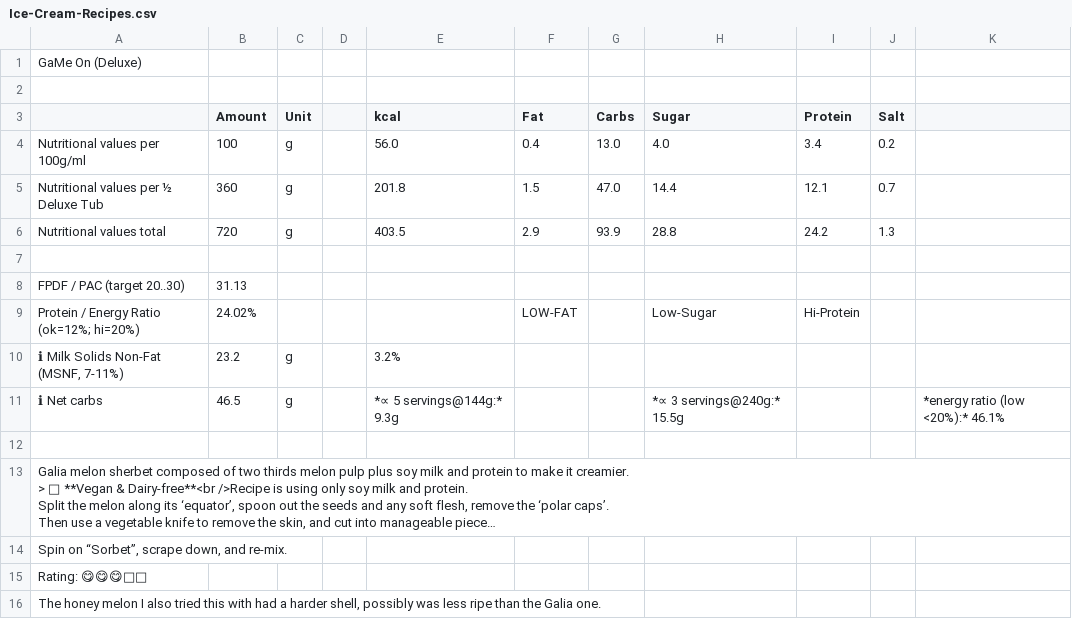
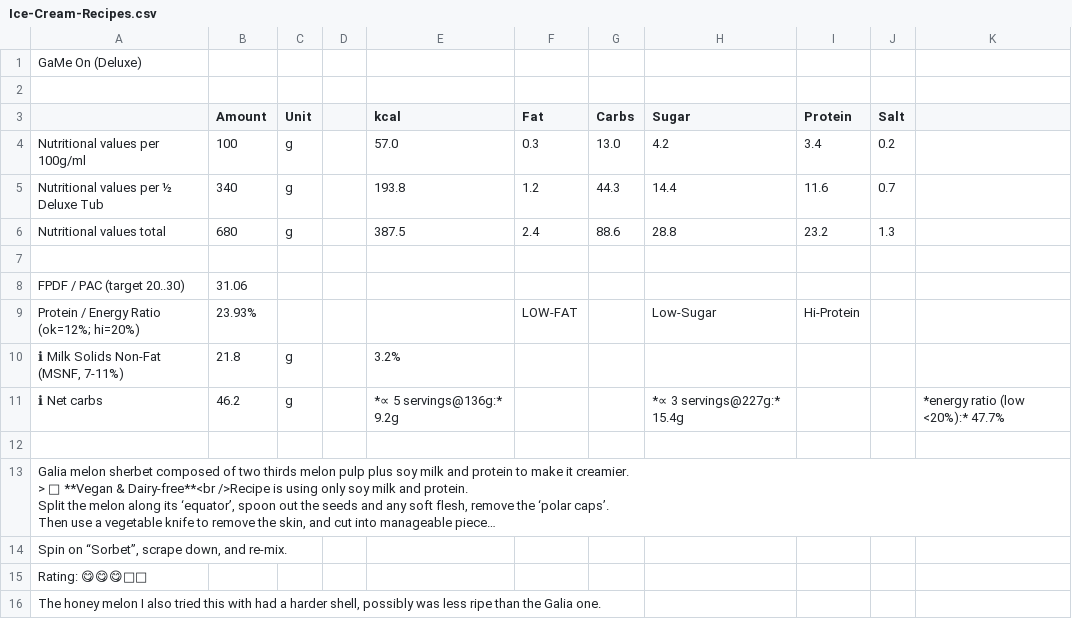
Before and after one commit to jhermann/ice-creamery, a CSV file: recipes/GaMe On (Deluxe)/Ice-Cream-Recipes.csv, drawn as a sheet; only a part is shown; long unchanged cells end in …; the diff covers the shown part only; the diff names each change by its address in the sheet, - before the commit and + after, or states it on an @@ line.

```diff
--- a/recipes/GaMe On (Deluxe)/Ice-Cream-Recipes.csv
+++ b/recipes/GaMe On (Deluxe)/Ice-Cream-Recipes.csv
-E4 (kcal): 56.0
+E4 (kcal): 57.0
-F4 (Fat): 0.4
+F4 (Fat): 0.3
-H4 (Sugar): 4.0
+H4 (Sugar): 4.2
-B5 (Amount): 360
+B5 (Amount): 340
-E5 (kcal): 201.8
+E5 (kcal): 193.8
-F5 (Fat): 1.5
+F5 (Fat): 1.2
-G5 (Carbs): 47.0
+G5 (Carbs): 44.3
-I5 (Protein): 12.1
+I5 (Protein): 11.6
-B6 (Amount): 720
+B6 (Amount): 680
-E6 (kcal): 403.5
+E6 (kcal): 387.5
-F6 (Fat): 2.9
+F6 (Fat): 2.4
-G6 (Carbs): 93.9
+G6 (Carbs): 88.6
-I6 (Protein): 24.2
+I6 (Protein): 23.2
-B8 (Amount): 31.13
+B8 (Amount): 31.06
-B9 (Amount): 24.02%
+B9 (Amount): 23.93%
-B10 (Amount): 23.2
+B10 (Amount): 21.8
-B11 (Amount): 46.5
+B11 (Amount): 46.2
-E11 (kcal): *∝ 5 servings@144g:* 9.3g
+E11 (kcal): *∝ 5 servings@136g:* 9.2g
-H11 (Sugar): *∝ 3 servings@240g:* 15.5g
+H11 (Sugar): *∝ 3 servings@227g:* 15.4g
-K11: *energy ratio (low <20%):* 46.1%
+K11: *energy ratio (low <20%):* 47.7%
```
Also changed, not shown: 5 edited cells elsewhere in this file, 1 other file.
